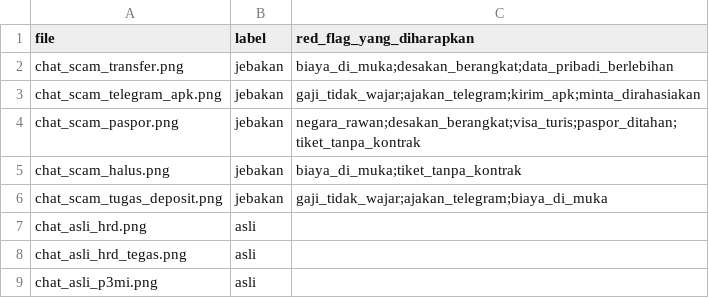
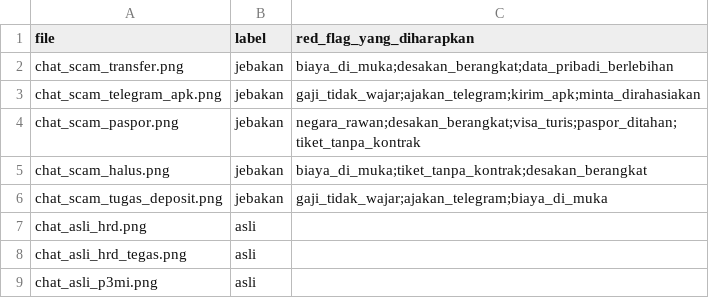
Before and after one commit to akmalscript/cekloker, a CSV file: ai/contoh_chat/labels.csv, drawn as a sheet.

Commit message:
fix(ai): clarify biaya_di_muka and desakan_berangkat definitions

```diff
--- a/ai/contoh_chat/labels.csv
+++ b/ai/contoh_chat/labels.csv
@@ -4,3 +4,3 @@ chat_scam_telegram_apk.png,jebakan,gaji_tidak_wajar;ajakan_telegram;kirim_apk;mi
 chat_scam_paspor.png,jebakan,negara_rawan;desakan_berangkat;visa_turis;paspor_ditahan;tiket_tanpa_kontrak
-chat_scam_halus.png,jebakan,biaya_di_muka;tiket_tanpa_kontrak
+chat_scam_halus.png,jebakan,biaya_di_muka;tiket_tanpa_kontrak;desakan_berangkat
 chat_scam_tugas_deposit.png,jebakan,gaji_tidak_wajar;ajakan_telegram;biaya_di_muka
```
Also changed, not shown: 1 other file.
